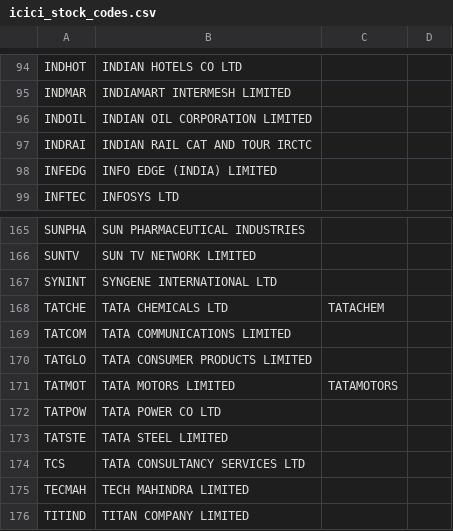
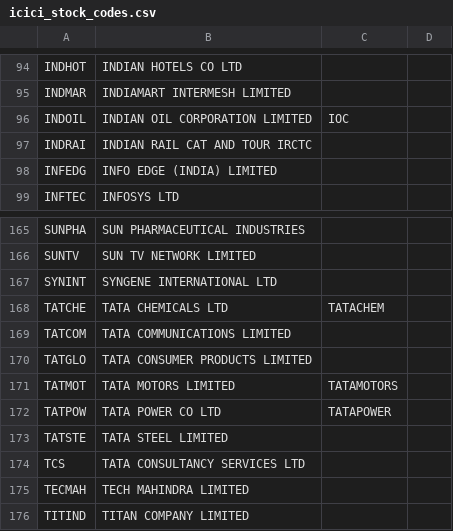
Before and after one commit to mirajgodha/options, a CSV file: data/icici_stock_codes.csv, drawn as a sheet; only a part is shown, gaps mark what is left out.

```diff
--- a/data/icici_stock_codes.csv
+++ b/data/icici_stock_codes.csv
@@ -95,3 +95,3 @@ INDHOT,INDIAN HOTELS CO LTD
 INDMAR,INDIAMART INTERMESH LIMITED
-INDOIL,INDIAN OIL CORPORATION LIMITED
+INDOIL,INDIAN OIL CORPORATION LIMITED,IOC
 INDRAI,INDIAN RAIL CAT AND TOUR IRCTC
@@ -171,3 +171,3 @@ TATGLO,TATA CONSUMER PRODUCTS LIMITED
 TATMOT,TATA MOTORS LIMITED,TATAMOTORS
-TATPOW,TATA POWER CO LTD
+TATPOW,TATA POWER CO LTD,TATAPOWER
 TATSTE,TATA STEEL LIMITED
```
Also changed, not shown: data/nse_stock_codes.csv, 21 other files.
